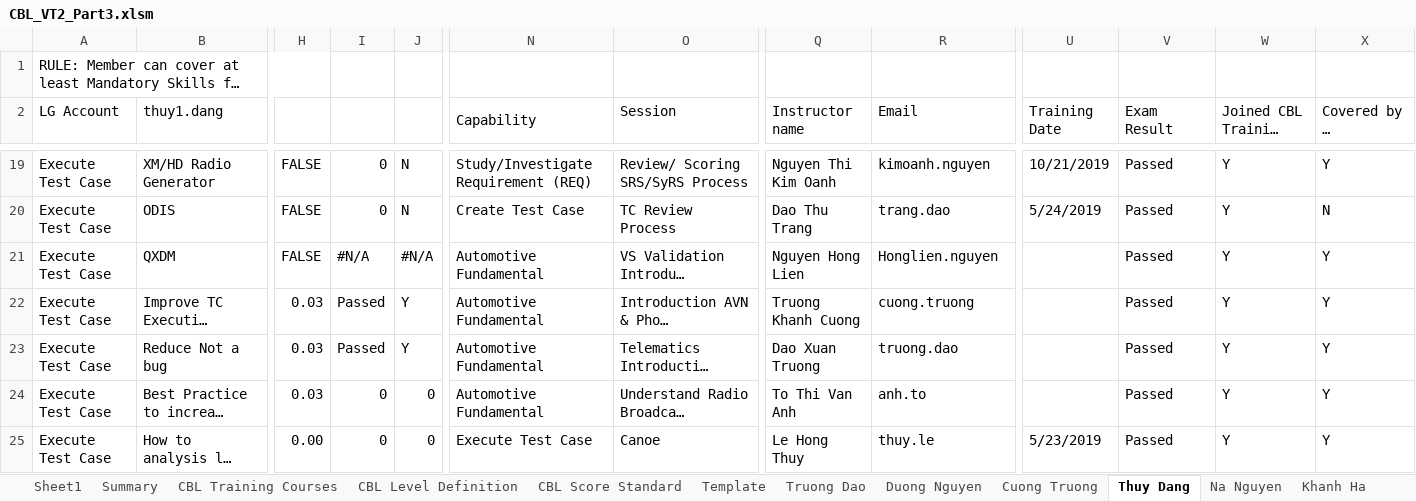
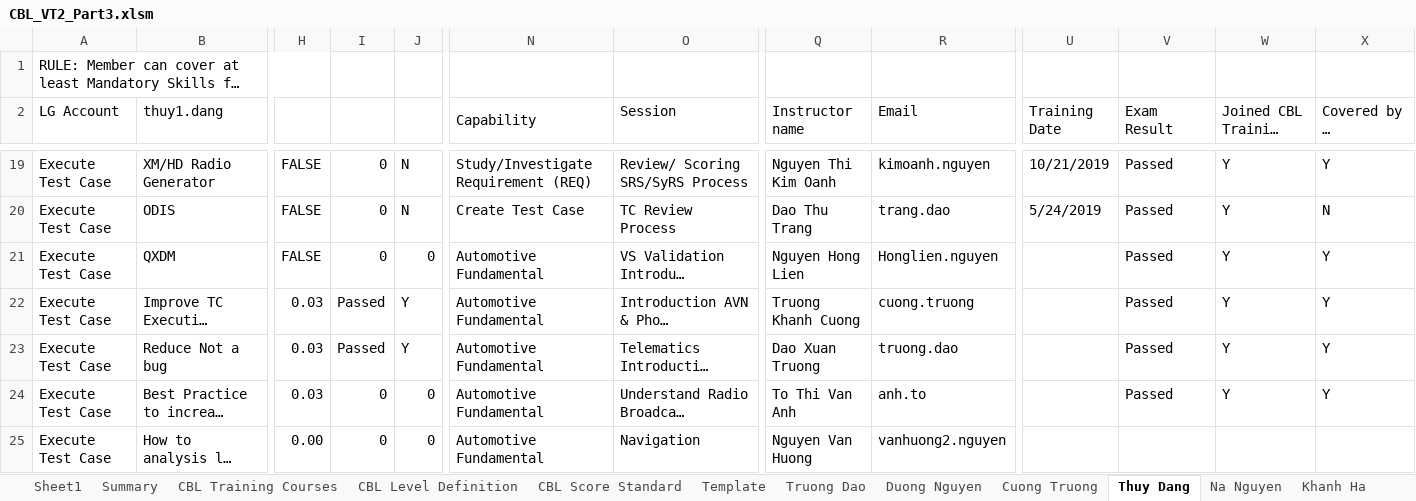
Before and after one commit to daoxuantruong/Demo, an Excel workbook: CBL_VT2_Part3.xlsm, sheet Thuy Dang, drawn as a sheet; only a part is shown, gaps mark what is left out; long unchanged cells end in …; values as stored, in another font and other column widths than the file's, no cell formats; charts and pictures and conditional formats not drawn; the diff covers the shown part only; the diff names each change by its address in the sheet, - before the commit and + after, or states it on an @@ line.

```diff
--- a/CBL_VT2_Part3.xlsm (sheet Thuy Dang)
+++ b/CBL_VT2_Part3.xlsm (sheet Thuy Dang)
-I21: #N/A
+I21: 0
-J21: #N/A
+J21: 0
-N25 (Capability): Execute Test Case
+N25 (Capability): Automotive Fundamental
-O25 (Session): Canoe
+O25 (Session): Navigation
-Q25 (Instructor name): Le Hong Thuy
+Q25 (Instructor name): Nguyen Van Huong
-R25 (Email): thuy.le
+R25 (Email): vanhuong2.nguyen
-U25 (Training Date): 5/23/2019
+U25 (Training Date): (empty)
-V25 (Exam Result): Passed
+V25 (Exam Result): (empty)
-W25 (Joined CBL Training in 2018): Y
+W25 (Joined CBL Training in 2018): (empty)
-X25 (Covered by LG Assignment): Y
+X25 (Covered by LG Assignment): (empty)
```
Also changed, not shown: 3 added rows, 2 removed rows and 229 edited cells elsewhere in this sheet, sheet Anh To, sheet Cuong Truong, sheet Tung Tran, sheet Bich Do, sheet Huyen2.Nguyen, sheet Phuong Nguyen, 14 more sheets, cell formats, formulas that keep their value, charts or pictures, VT2_Final_KPI - 2.xlsx, 3 other files.
